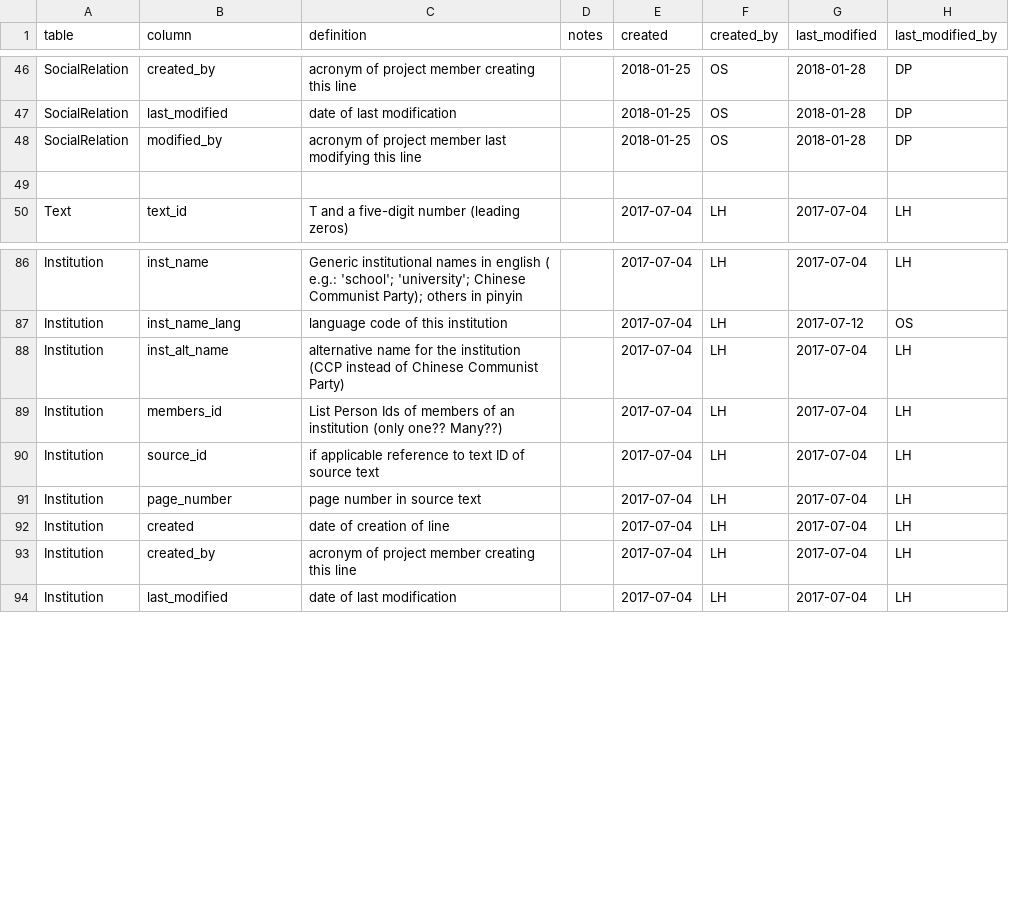
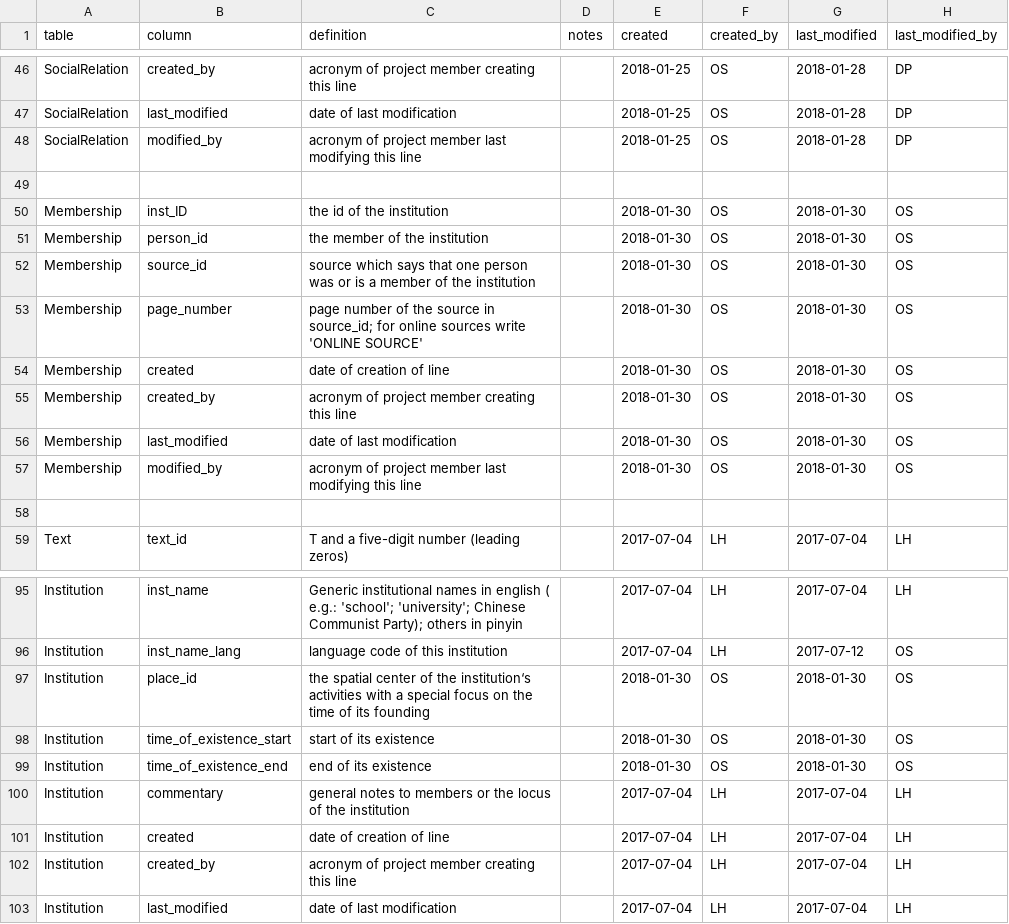
Before and after one commit to readchina/ReadAct, a CSV file: data/helper/data_dictionary.csv, drawn as a sheet; only a part is shown, gaps mark what is left out.

Commit message:
update of data dict
I have taken out institution alt_name. Can be added if we encounter such a case.

```diff
--- a/data/helper/data_dictionary.csv
+++ b/data/helper/data_dictionary.csv
@@ -49,2 +49,11 @@ SocialRelation,modified_by,acronym of project member last modifying this line,,2
 ,,,,,,,
+Membership,inst_ID,the id of the institution,,2018-01-30,OS,2018-01-30,OS
+Membership,person_id,the member of the institution,,2018-01-30,OS,2018-01-30,OS
+Membership,source_id,source which says that one person was or is a member of the institution,,2018-01-30,OS,2018-01-30,OS
+Membership,page_number,page number of the source in source_id; for online sources write 'ONLINE SOURCE',,2018-01-30,OS,2018-01-30,OS
+Membership,created,date of creation of line,,2018-01-30,OS,2018-01-30,OS
+Membership,created_by,acronym of project member creating this line,,2018-01-30,OS,2018-01-30,OS
+Membership,last_modified,date of last modification,,2018-01-30,OS,2018-01-30,OS
+Membership,modified_by,acronym of project member last modifying this line,,2018-01-30,OS,2018-01-30,OS
+,,,,,,,
 Text,text_id,T and a five-digit number (leading zeros),,2017-07-04,LH,2017-07-04,LH
@@ -87,6 +96,6 @@ Institution,inst_name,Generic institutional names in english ( e.g.:  'school';
 Institution,inst_name_lang,language code of this institution,,2017-07-04,LH,2017-07-12,OS
-Institution,inst_alt_name,alternative name for the institution (CCP instead of Chinese Communist Party),,2017-07-04,LH,2017-07-04,LH
-Institution,members_id,List Person Ids of members of an institution (only one?? Many??),,2017-07-04,LH,2017-07-04,LH
-Institution,source_id,if applicable reference to text ID of source text,,2017-07-04,LH,2017-07-04,LH
-Institution,page_number,page number in source text,,2017-07-04,LH,2017-07-04,LH
+Institution,place_id,the spatial center of the institution‘s activities with a special focus on the time of its founding,,2018-01-30,OS,2018-01-30,OS
+Institution,time_of_existence_start,start of its existence,,2018-01-30,OS,2018-01-30,OS
+Institution,time_of_existence_end,end of its existence,,2018-01-30,OS,2018-01-30,OS
+Institution,commentary,general notes to members or the locus of the institution,,2017-07-04,LH,2017-07-04,LH
 Institution,created,date of creation of line,,2017-07-04,LH,2017-07-04,LH
```
Also changed, not shown: data/Institution.csv.
